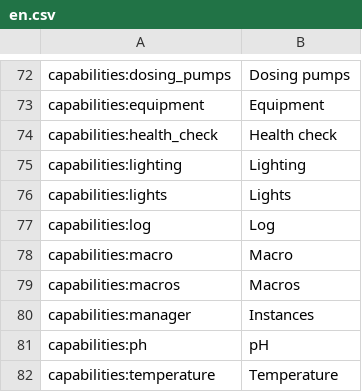
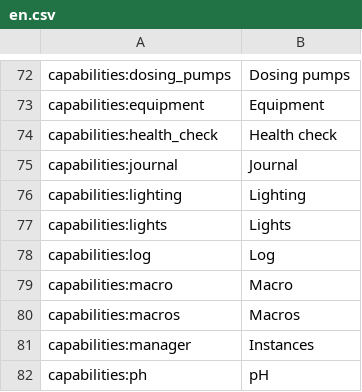
Before and after one commit to reef-pi/reef-pi, a CSV file: front-end/assets/translations/en.csv, drawn as a sheet; only a part is shown, gaps mark what is left out; the shorter side is filled out with more unchanged rows.

Commit message:
(chore)Update journal as capabilities entry (#1151)
* add journal sub-system under preferences

* mp3 driver is removed. bring back pi builds on travis (cross compilation is no more required)

```diff
--- a/front-end/assets/translations/en.csv
+++ b/front-end/assets/translations/en.csv
@@ -74,2 +74,3 @@ capabilities:equipment,Equipment
 capabilities:health_check,Health check
+capabilities:journal,Journal
 capabilities:lighting,Lighting
```
Also changed, not shown: front-end/assets/translations/de.csv, front-end/assets/translations/es.csv, 9 other files.
